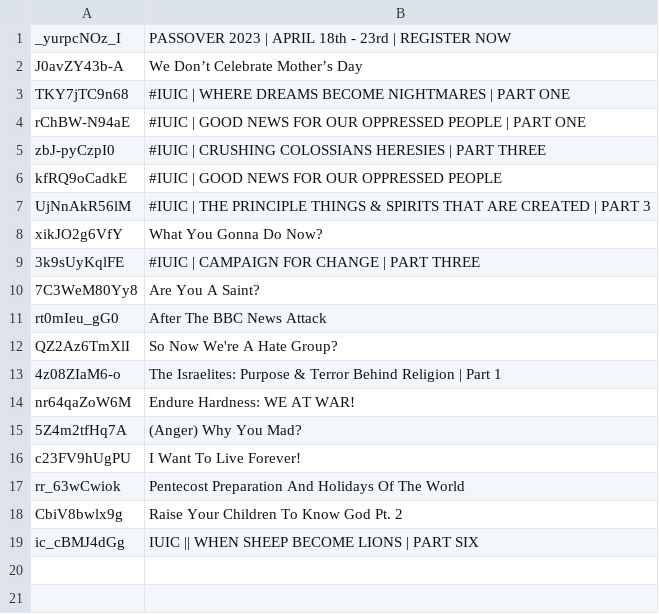
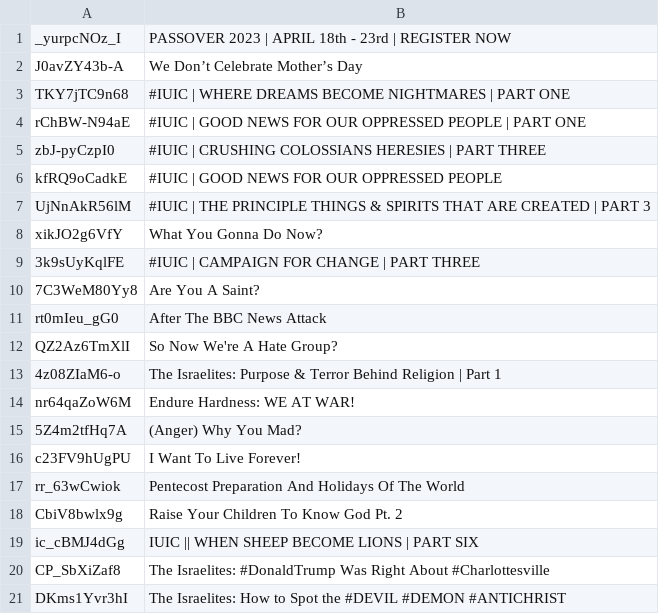
Before and after one commit to DevSecObie/cyberjudah, a TSV file: blog/no-captions.tsv, drawn as a sheet.

```diff
--- a/blog/no-captions.tsv
+++ b/blog/no-captions.tsv
@@ -19 +19,3 @@ CbiV8bwlx9g	Raise Your Children To Know God Pt. 2
 ic_cBMJ4dGg	IUIC || WHEN SHEEP BECOME LIONS | PART SIX
+CP_SbXiZaf8	The Israelites: #DonaldTrump Was Right About #Charlottesville
+DKms1Yvr3hI	The Israelites: How to Spot the #DEVIL #DEMON #ANTICHRIST
```
Also changed, not shown: blog/age-restricted.tsv, blog/channel-meta.tsv, 22 other files.
